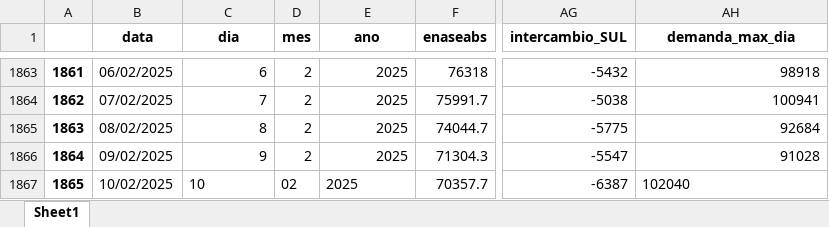
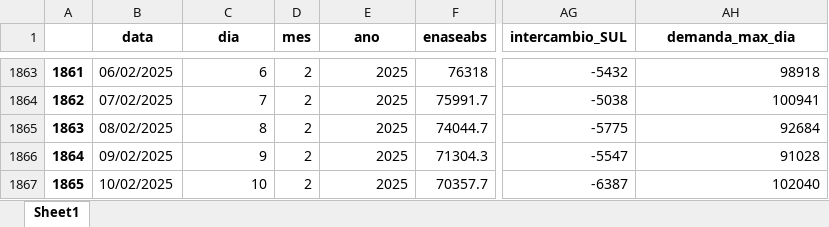
Before and after one commit to bernavice/dashboard_premissas_precos, an Excel workbook: assets/testeipdo.xlsx, sheet Sheet1, drawn as a sheet; only a part is shown, gaps mark what is left out; values as stored, in another font and other column widths than the file's, no borders; the diff names each change by its address in the sheet, - before the commit and + after, or states it on an @@ line.

```diff
--- a/assets/testeipdo.xlsx (sheet Sheet1)
+++ b/assets/testeipdo.xlsx (sheet Sheet1)
-C1867 alignment: left
+C1867 alignment: right
-D1867 (mes): 02
+D1867 (mes): 2
-E1867 alignment: left
+E1867 alignment: right
-AH1867 alignment: left
+AH1867 alignment: right
```
Also changed, not shown: assets/df_final.xlsx, assets/me3.xlsx, 4 other files.
